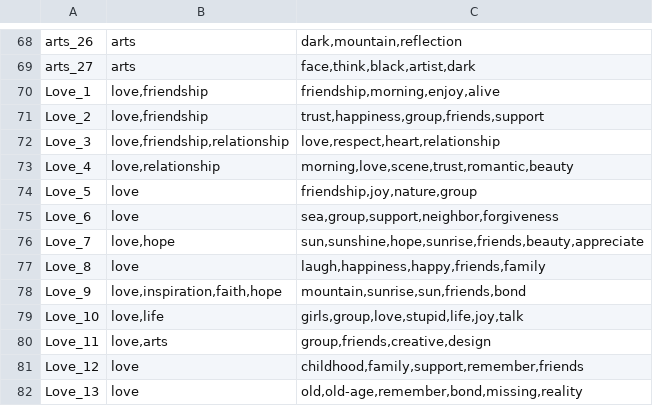
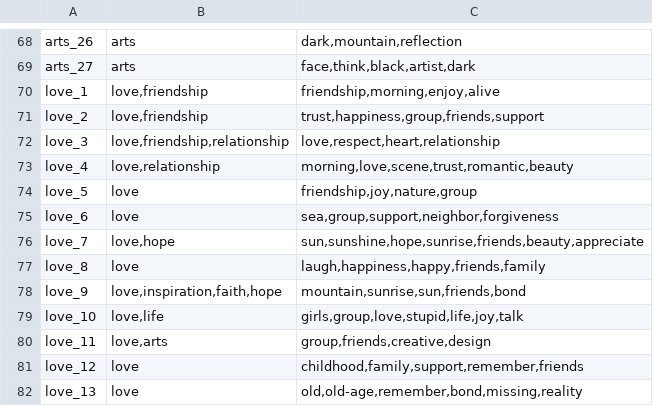
Before and after one commit to shashijangra22/Match-A-Quote, a CSV file: imagedataset.csv, drawn as a sheet; only a part is shown, gaps mark what is left out; the diff covers the shown part only.

```diff
--- a/imagedataset.csv
+++ b/imagedataset.csv
@@ -69,14 +69,14 @@ arts_26,arts,"dark,mountain,reflection"
 arts_27,arts,"face,think,black,artist,dark"
-Love_1,"love,friendship","friendship,morning,enjoy,alive"
-Love_2,"love,friendship","trust,happiness,group,friends,support"
-Love_3,"love,friendship,relationship","love,respect,heart,relationship"
-Love_4,"love,relationship","morning,love,scene,trust,romantic,beauty"
-Love_5,love,"friendship,joy,nature,group"
-Love_6,love,"sea,group,support,neighbor,forgiveness"
-Love_7,"love,hope","sun,sunshine,hope,sunrise,friends,beauty,appreciate"
-Love_8,love,"laugh,happiness,happy,friends,family"
-Love_9,"love,inspiration,faith,hope","mountain,sunrise,sun,friends,bond"
-Love_10,"love,life","girls,group,love,stupid,life,joy,talk"
-Love_11,"love,arts","group,friends,creative,design"
-Love_12,love,"childhood,family,support,remember,friends"
-Love_13,love,"old,old-age,remember,bond,missing,reality"
+love_1,"love,friendship","friendship,morning,enjoy,alive"
+love_2,"love,friendship","trust,happiness,group,friends,support"
+love_3,"love,friendship,relationship","love,respect,heart,relationship"
+love_4,"love,relationship","morning,love,scene,trust,romantic,beauty"
+love_5,love,"friendship,joy,nature,group"
+love_6,love,"sea,group,support,neighbor,forgiveness"
+love_7,"love,hope","sun,sunshine,hope,sunrise,friends,beauty,appreciate"
+love_8,love,"laugh,happiness,happy,friends,family"
+love_9,"love,inspiration,faith,hope","mountain,sunrise,sun,friends,bond"
+love_10,"love,life","girls,group,love,stupid,life,joy,talk"
+love_11,"love,arts","group,friends,creative,design"
+love_12,love,"childhood,family,support,remember,friends"
+love_13,love,"old,old-age,remember,bond,missing,reality"
```
Also changed, not shown: 10 added rows, 10 removed rows and 18 edited cells elsewhere in this file, Filtered_Quotes(0-1500).csv, 2 other files.
